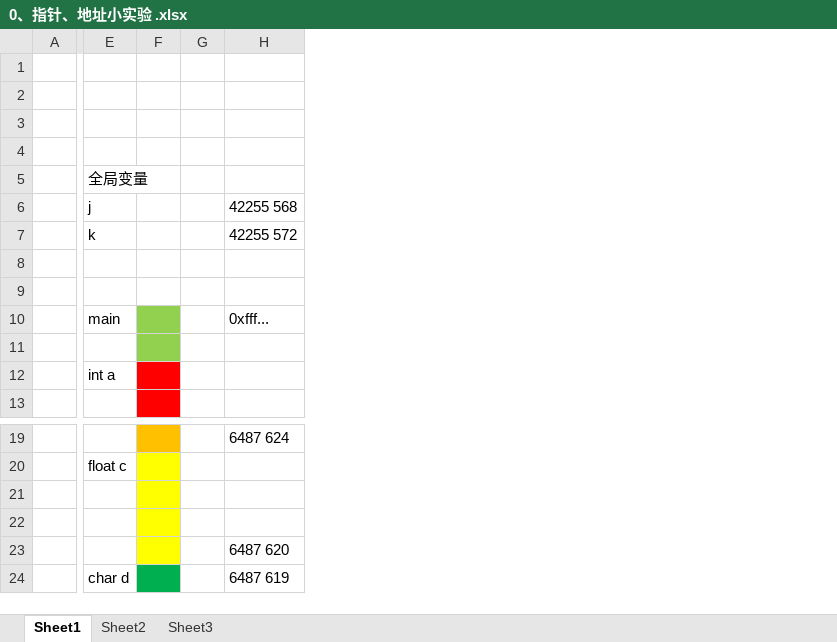
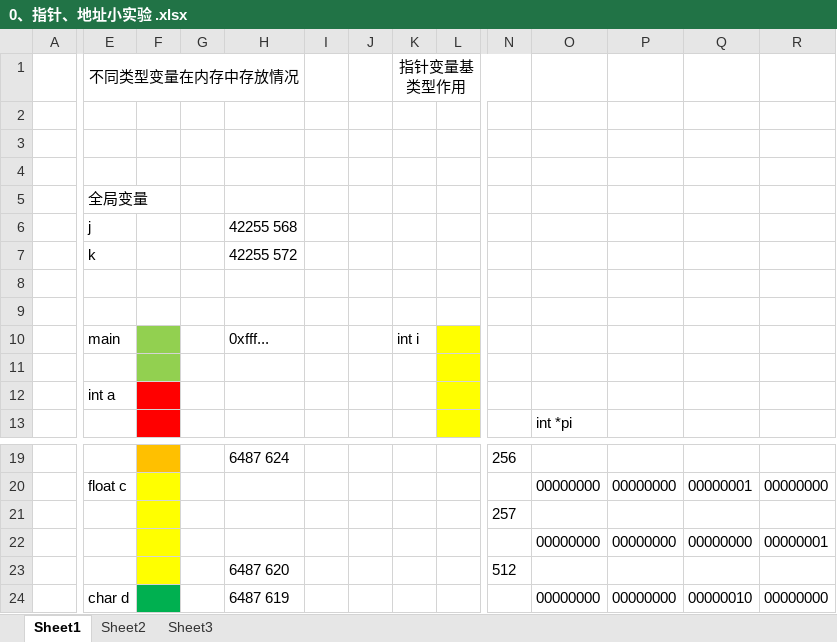
Before and after one commit to Loving-Program/My-Program, an Excel workbook: self extend practice/pointer practice/0、指针、地址小实验 .xlsx, sheet Sheet1, drawn as a sheet; only a part is shown, gaps mark what is left out; values as stored, in another font and other column widths than the file's, no borders; charts and pictures not drawn; rows hold the shown columns only; the diff covers the shown part only; the diff names each change by its address in the sheet, - before the commit and + after, or states it on an @@ line.

Commit message:
learn something new about pointer

```diff
--- a/self extend practice/pointer practice/0、指针、地址小实验 .xlsx (sheet Sheet1)
+++ b/self extend practice/pointer practice/0、指针、地址小实验 .xlsx (sheet Sheet1)
+column I, empty
+column J, empty
+column K, rows 1-10: 指针变量基类型作用 |  |  |  |  |  |  |  |  | int i
+column L, empty
+column N, rows 19-23: 256 |  | 257 |  | 512
+column O, row 13: int *pi; rows 20-24: 00000000 |  | 00000000 |  | 00000000
+column P, rows 20-24: 00000000 |  | 00000000 |  | 00000000
+column Q, rows 20-24: 00000001 |  | 00000000 |  | 00000010
+column R, rows 20-24: 00000000 |  | 00000001 |  | 00000000
-row 1: (empty)
+row 1:  | 不同类型变量在内存中存放情况 |  |  |  |  |  | 指针变量基类型作用
+E1:H1 merged
-row 22: (empty)
+row 22:  |  |  |  |  |  |  |  |  |  | 00000000 | 00000000 | 00000000 | 00000001
```
Also changed, not shown: 1 added column elsewhere in this sheet, charts or pictures, 6 other files.
